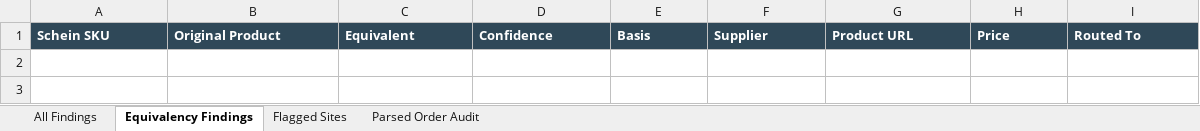
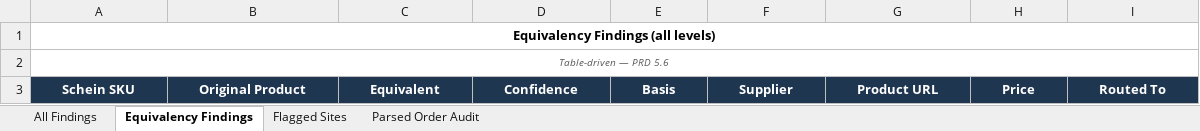
Before and after one commit to malaika22/dental_price_IQ, an Excel workbook: output/OR202603121104075460_evidence.xlsx, sheet Equivalency Findings, drawn as a sheet; values as stored, in another font and other column widths than the file's, no borders; addresses are those after the commit; the diff names each change by its address in the sheet, - before the commit and + after, or states it on an @@ line.

```diff
--- a/output/OR202603121104075460_evidence.xlsx (sheet Equivalency Findings)
+++ b/output/OR202603121104075460_evidence.xlsx (sheet Equivalency Findings)
+row 1: Equivalency Findings (all levels)
+row 2: Table-driven — PRD 5.6
-A3:I3 alignment: left
+A3:I3 alignment: center
```
Also changed, not shown: sheet All Findings, sheet Parsed Order Audit, sheet Flagged Sites, output/OR202603121104075460_alternate_purchases.xlsx, output/OR202603121104075460_price_match.xlsx, 10 other files.
